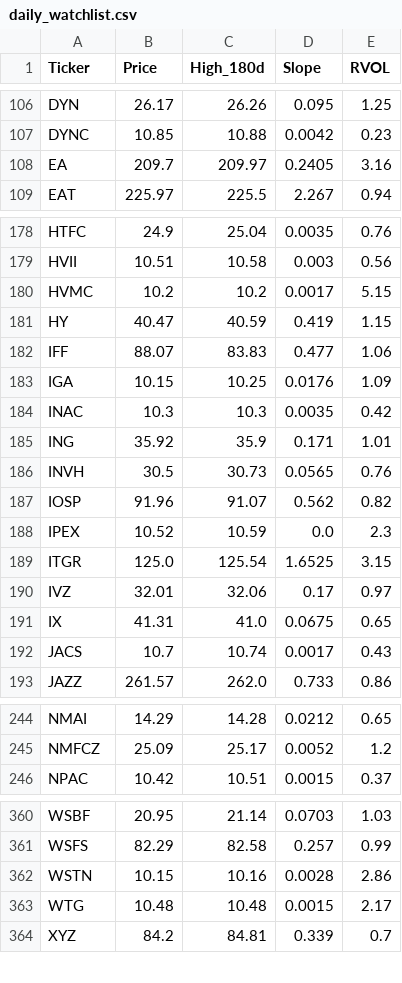
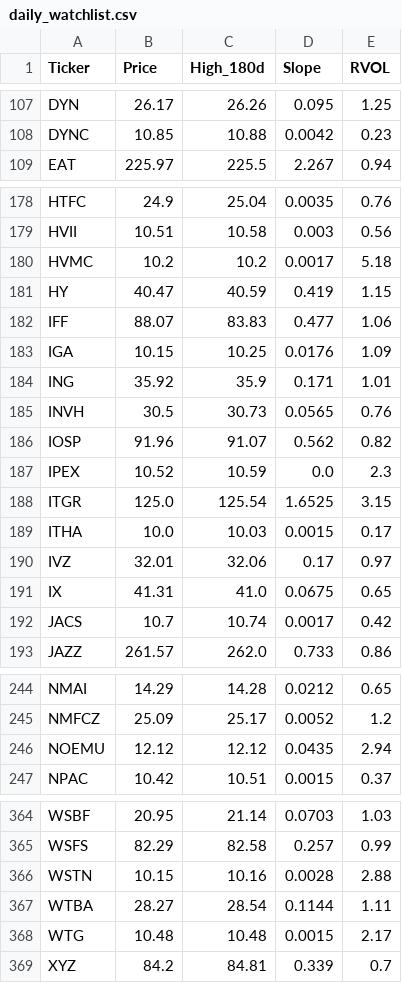
Before and after one commit to akshatsirohiya-arch/my-investment-ai, a CSV file: daily_watchlist.csv, drawn as a sheet; only a part is shown, gaps mark what is left out; the diff covers the shown part only.

```diff
--- a/daily_watchlist.csv
+++ b/daily_watchlist.csv
@@ -107,3 +108,2 @@ DYN,26.17,26.26,0.095,1.25
 DYNC,10.85,10.88,0.0042,0.23
-EA,209.7,209.97,0.2405,3.16
 EAT,225.97,225.5,2.267,0.94
@@ -179,3 +179,3 @@ HTFC,24.9,25.04,0.0035,0.76
 HVII,10.51,10.58,0.003,0.56
-HVMC,10.2,10.2,0.0017,5.15
+HVMC,10.2,10.2,0.0017,5.18
 HY,40.47,40.59,0.419,1.15
@@ -183,3 +183,2 @@ IFF,88.07,83.83,0.477,1.06
 IGA,10.15,10.25,0.0176,1.09
-INAC,10.3,10.3,0.0035,0.42
 ING,35.92,35.9,0.171,1.01
@@ -189,5 +188,6 @@ IPEX,10.52,10.59,0.0,2.3
 ITGR,125.0,125.54,1.6525,3.15
+ITHA,10.0,10.03,0.0015,0.17
 IVZ,32.01,32.06,0.17,0.97
 IX,41.31,41.0,0.0675,0.65
-JACS,10.7,10.74,0.0017,0.43
+JACS,10.7,10.74,0.0017,0.42
 JAZZ,261.57,262.0,0.733,0.86
@@ -245,2 +245,3 @@ NMAI,14.29,14.28,0.0212,0.65
 NMFCZ,25.09,25.17,0.0052,1.2
+NOEMU,12.12,12.12,0.0435,2.94
 NPAC,10.42,10.51,0.0015,0.37
@@ -361,3 +365,4 @@ WSBF,20.95,21.14,0.0703,1.03
 WSFS,82.29,82.58,0.257,0.99
-WSTN,10.15,10.16,0.0028,2.86
+WSTN,10.15,10.16,0.0028,2.88
+WTBA,28.27,28.54,0.1144,1.11
 WTG,10.48,10.48,0.0015,2.17
```
Also changed, not shown: 7 added rows, 3 removed rows and 36 edited cells elsewhere in this file.
